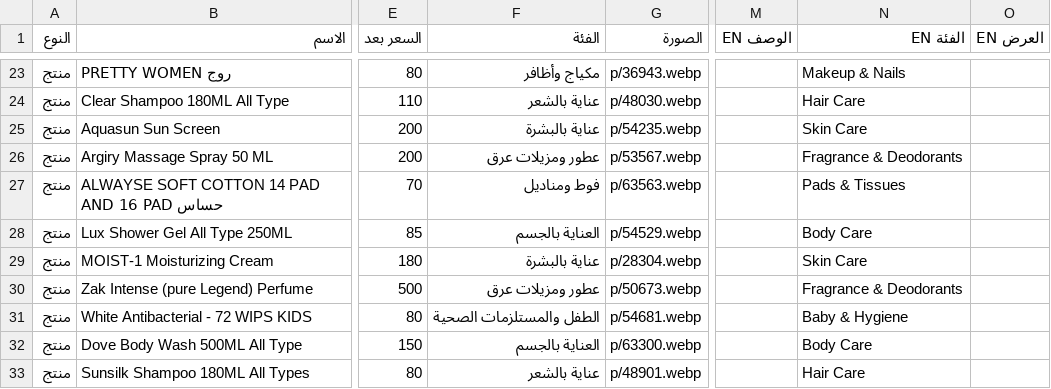
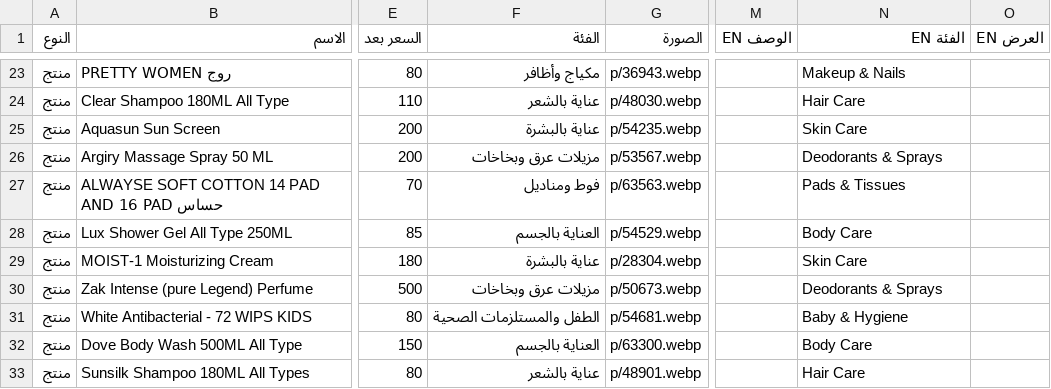
Before and after one commit to Karimyahia25/offers, a CSV file: catalog.csv, drawn as a sheet; only a part is shown, gaps mark what is left out; the diff covers the shown part only; the diff names each change by its address in the sheet, - before the commit and + after, or states it on an @@ line.

Commit message:
كتالوج حي 24/11 02:24 — 173 صنف

```diff
--- a/catalog.csv
+++ b/catalog.csv
-F26 (الفئة): عطور ومزيلات عرق
+F26 (الفئة): مزيلات عرق وبخاخات
-N26 (الفئة EN): Fragrance & Deodorants
+N26 (الفئة EN): Deodorants & Sprays
-F30 (الفئة): عطور ومزيلات عرق
+F30 (الفئة): مزيلات عرق وبخاخات
-N30 (الفئة EN): Fragrance & Deodorants
+N30 (الفئة EN): Deodorants & Sprays
```
Also changed, not shown: 50 edited cells elsewhere in this file.
